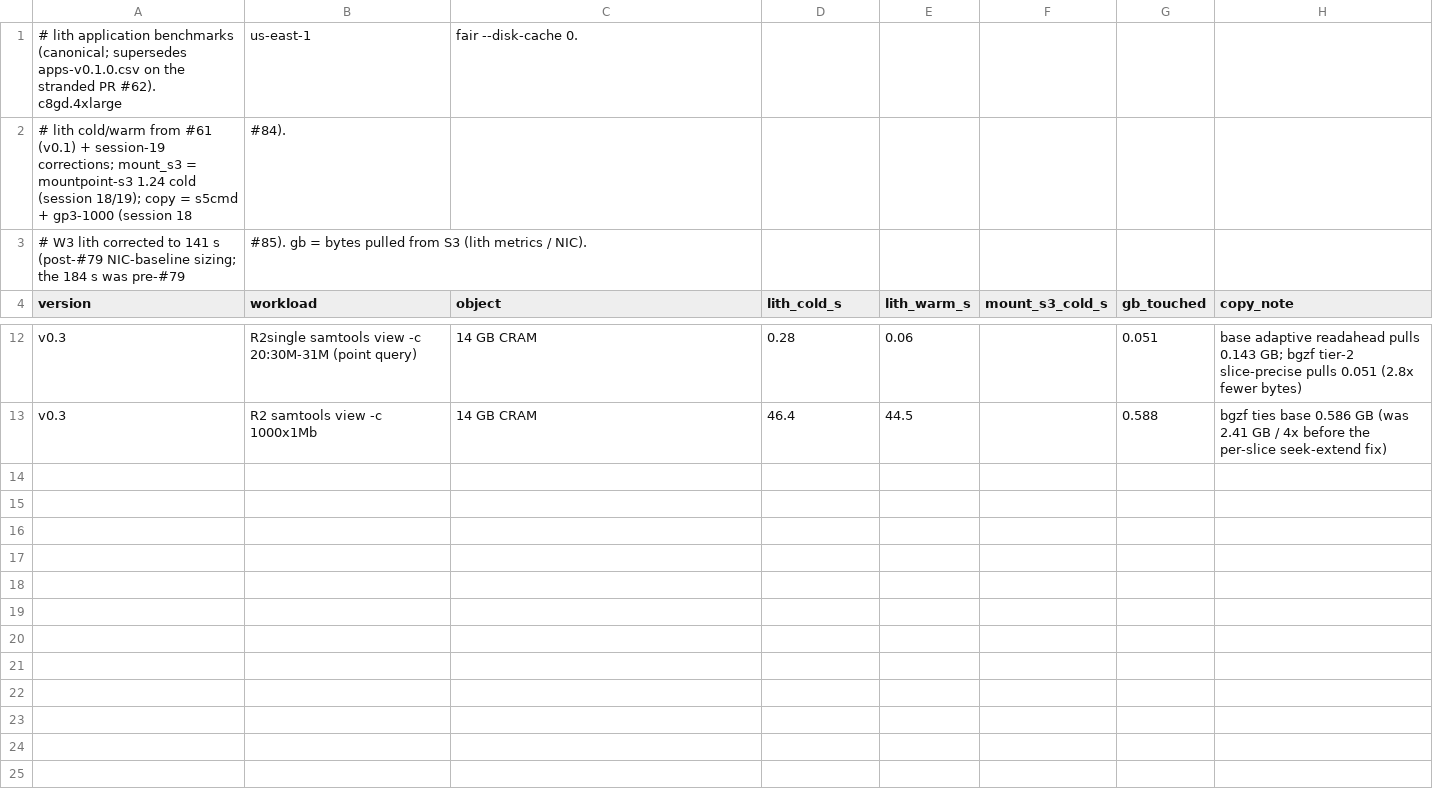
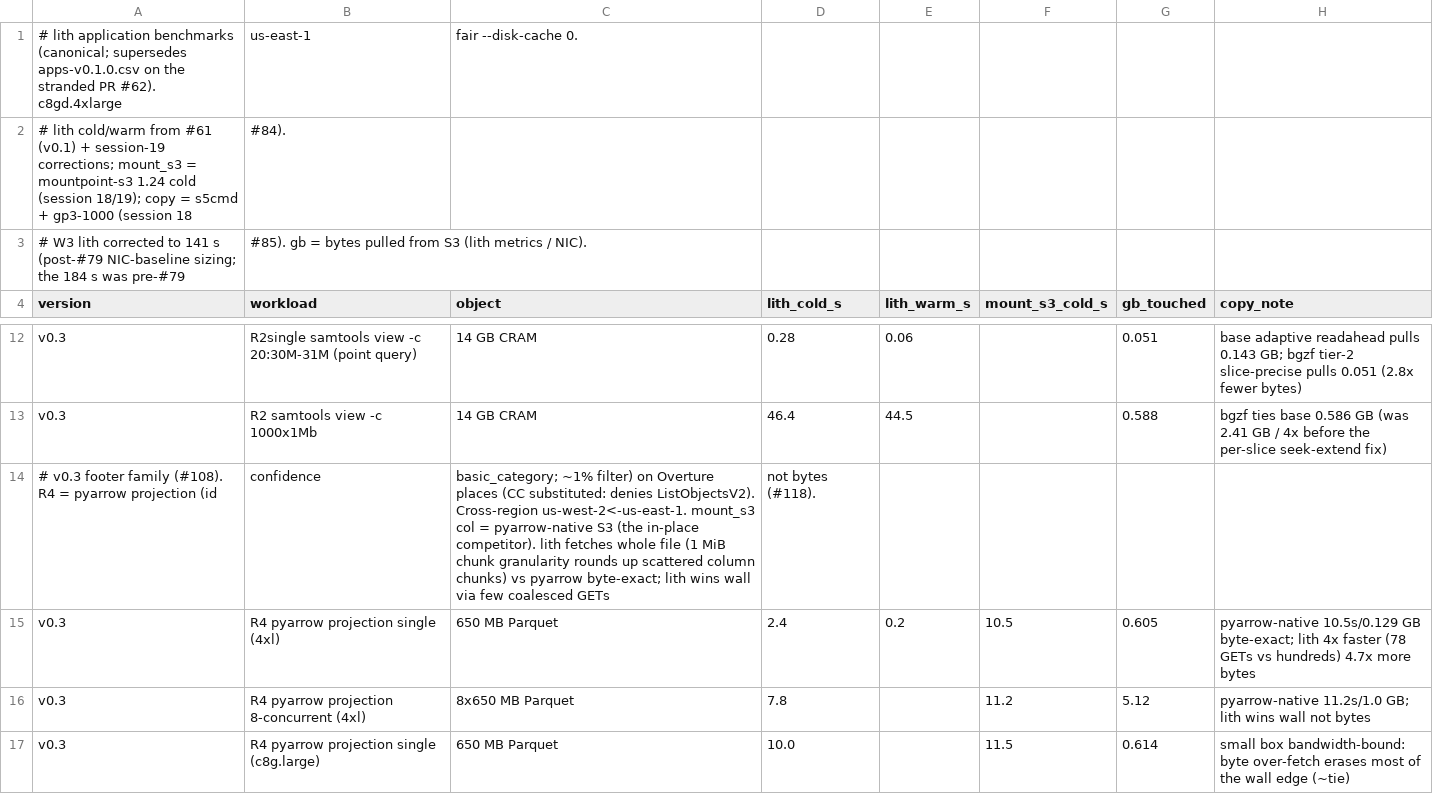
Before and after one commit to scttfrdmn/lith, a CSV file: bench/results/apps.csv, drawn as a sheet; only a part is shown, gaps mark what is left out.

Commit message:
docs(footer): --footer-tier2 knob (bytes-vs-latency stated) + R4 apps.csv rows; commit R4/bgzf drivers (#108)
Criterion 3 measured (Overture places, CC substituted): GETs and 8-concurrent
wall ≤ pyarrow-native, but bytes NOT ≤ pyarrow — lith's 1 MiB chunk granularity
rounds scattered Parquet column chunks up to whole blocks (605 vs 129 MB); the
tier-2 plan is byte-neutral vs base. lith's wall win is GET-coalescing, largest
on a latency-bound big box, ~tie on a bandwidth-bound small box. Byte-exact
projection fetch tracked in #118. Full result on #108.

```diff
--- a/bench/results/apps.csv
+++ b/bench/results/apps.csv
@@ -13 +13,5 @@ v0.3,R2single samtools view -c 20:30M-31M (point query),14 GB CRAM,0.28,0.06,,0.
 v0.3,R2 samtools view -c 1000x1Mb,14 GB CRAM,46.4,44.5,,0.588,bgzf ties base 0.586 GB (was 2.41 GB / 4x before the per-slice seek-extend fix)
+# v0.3 footer family (#108). R4 = pyarrow projection (id,confidence,basic_category; ~1% filter) on Overture places (CC substituted: denies ListObjectsV2). Cross-region us-west-2<-us-east-1. mount_s3 col = pyarrow-native S3 (the in-place competitor). lith fetches whole file (1 MiB chunk granularity rounds up scattered column chunks) vs pyarrow byte-exact; lith wins wall via few coalesced GETs, not bytes (#118).
+v0.3,R4 pyarrow projection single (4xl),650 MB Parquet,2.4,0.2,10.5,0.605,pyarrow-native 10.5s/0.129 GB byte-exact; lith 4x faster (78 GETs vs hundreds) 4.7x more bytes
+v0.3,R4 pyarrow projection 8-concurrent (4xl),8x650 MB Parquet,7.8,,11.2,5.12,pyarrow-native 11.2s/1.0 GB; lith wins wall not bytes
+v0.3,R4 pyarrow projection single (c8g.large),650 MB Parquet,10.0,,11.5,0.614,small box bandwidth-bound: byte over-fetch erases most of the wall edge (~tie)
```
Also changed, not shown: 5 other files.
